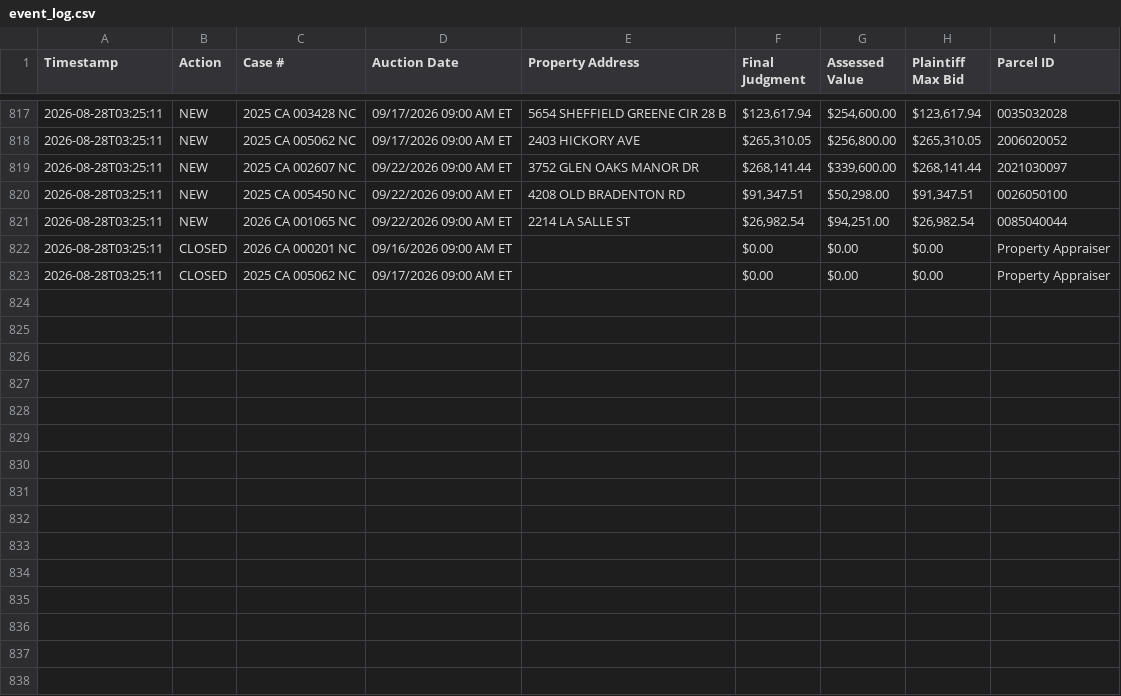
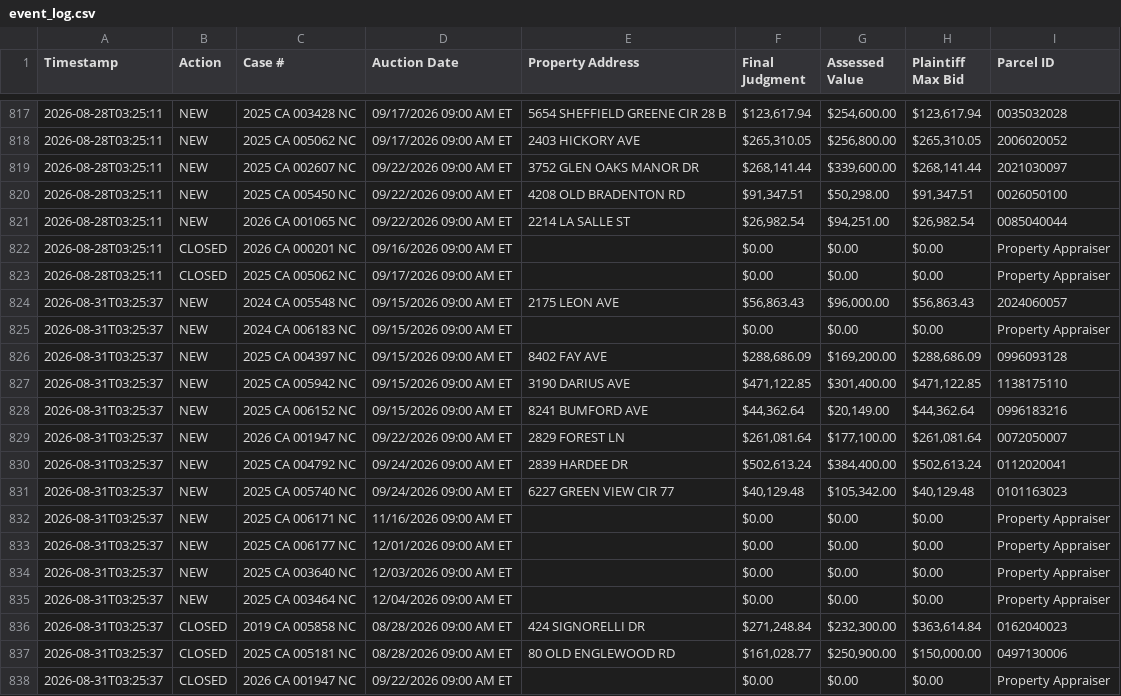
Before and after one commit to figlesias7/realforeclose-sarasota, a CSV file: data/event_log.csv, drawn as a sheet; only a part is shown, gaps mark what is left out; the diff names each change by its address in the sheet, - before the commit and + after, or states it on an @@ line.

```diff
--- a/data/event_log.csv
+++ b/data/event_log.csv
+row 824: 2026-08-31T03:25:37 | NEW | 2024 CA 005548 NC | 09/15/2026 09:00 AM ET | 2175 LEON AVE | $56,863.43 | $96,000.00 | $56,863.43 | 2024060057
+row 825: 2026-08-31T03:25:37 | NEW | 2024 CA 006183 NC | 09/15/2026 09:00 AM ET |  | $0.00 | $0.00 | $0.00 | Property Appraiser
+row 826: 2026-08-31T03:25:37 | NEW | 2025 CA 004397 NC | 09/15/2026 09:00 AM ET | 8402 FAY AVE | $288,686.09 | $169,200.00 | $288,686.09 | 0996093128
+row 827: 2026-08-31T03:25:37 | NEW | 2025 CA 005942 NC | 09/15/2026 09:00 AM ET | 3190 DARIUS AVE | $471,122.85 | $301,400.00 | $471,122.85 | 1138175110
+row 828: 2026-08-31T03:25:37 | NEW | 2025 CA 006152 NC | 09/15/2026 09:00 AM ET | 8241 BUMFORD AVE | $44,362.64 | $20,149.00 | $44,362.64 | 0996183216
+row 829: 2026-08-31T03:25:37 | NEW | 2026 CA 001947 NC | 09/22/2026 09:00 AM ET | 2829 FOREST LN | $261,081.64 | $177,100.00 | $261,081.64 | 0072050007
+row 830: 2026-08-31T03:25:37 | NEW | 2025 CA 004792 NC | 09/24/2026 09:00 AM ET | 2839 HARDEE DR | $502,613.24 | $384,400.00 | $502,613.24 | 0112020041
+row 831: 2026-08-31T03:25:37 | NEW | 2025 CA 005740 NC | 09/24/2026 09:00 AM ET | 6227 GREEN VIEW CIR 77 | $40,129.48 | $105,342.00 | $40,129.48 | 0101163023
+row 832: 2026-08-31T03:25:37 | NEW | 2025 CA 006171 NC | 11/16/2026 09:00 AM ET |  | $0.00 | $0.00 | $0.00 | Property Appraiser
+row 833: 2026-08-31T03:25:37 | NEW | 2025 CA 006177 NC | 12/01/2026 09:00 AM ET |  | $0.00 | $0.00 | $0.00 | Property Appraiser
+row 834: 2026-08-31T03:25:37 | NEW | 2025 CA 003640 NC | 12/03/2026 09:00 AM ET |  | $0.00 | $0.00 | $0.00 | Property Appraiser
+row 835: 2026-08-31T03:25:37 | NEW | 2025 CA 003464 NC | 12/04/2026 09:00 AM ET |  | $0.00 | $0.00 | $0.00 | Property Appraiser
+row 836: 2026-08-31T03:25:37 | CLOSED | 2019 CA 005858 NC | 08/28/2026 09:00 AM ET | 424 SIGNORELLI DR | $271,248.84 | $232,300.00 | $363,614.84 | 0162040023
+row 837: 2026-08-31T03:25:37 | CLOSED | 2025 CA 005181 NC | 08/28/2026 09:00 AM ET | 80 OLD ENGLEWOOD RD | $161,028.77 | $250,900.00 | $150,000.00 | 0497130006
+row 838: 2026-08-31T03:25:37 | CLOSED | 2026 CA 001947 NC | 09/22/2026 09:00 AM ET |  | $0.00 | $0.00 | $0.00 | Property Appraiser
```
Also changed, not shown: data/all_seen.csv, 3 other files.
